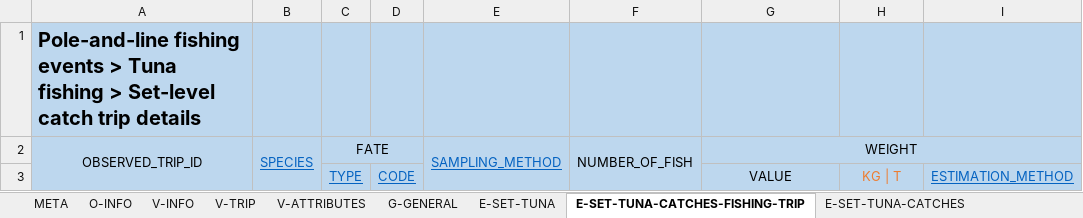
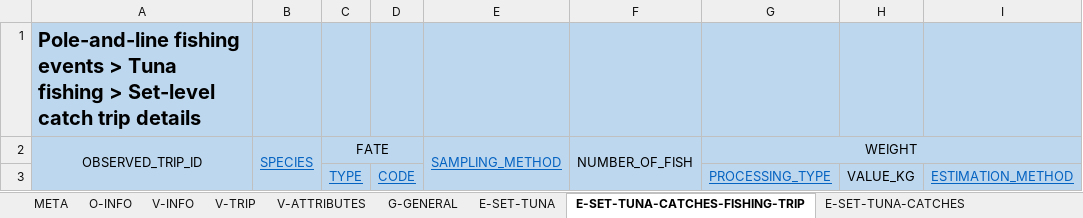
Before and after one commit to iotc-secretariat/iotc-reference-forms, an Excel workbook: form_reporting_templates/ros/Form-ROS-PL.xlsx, sheet E-SET-TUNA-CATCHES-FISHING-TRIP, drawn as a sheet; values as stored, in another font and other column widths than the file's, no borders; the diff names each change by its address in the sheet, - before the commit and + after, or states it on an @@ line.

```diff
--- a/form_reporting_templates/ros/Form-ROS-PL.xlsx (sheet E-SET-TUNA-CATCHES-FISHING-TRIP)
+++ b/form_reporting_templates/ros/Form-ROS-PL.xlsx (sheet E-SET-TUNA-CATCHES-FISHING-TRIP)
-G3: VALUE
+G3: PROCESSING_TYPE
@@ G3 underline: off → on, text colour: black → #0563C1 @@
-H3: KG | T
+H3: VALUE_KG
-H3 text colour: #ED7D31
+H3 text colour: black
```
Also changed, not shown: sheet E-SET-TUNA-CATCHES, sheet V-INFO, sheet V-ATTRIBUTES, sheet G-GENERAL, sheet E-SET-TUNA, sheet V-TRIP, 1 other file.
